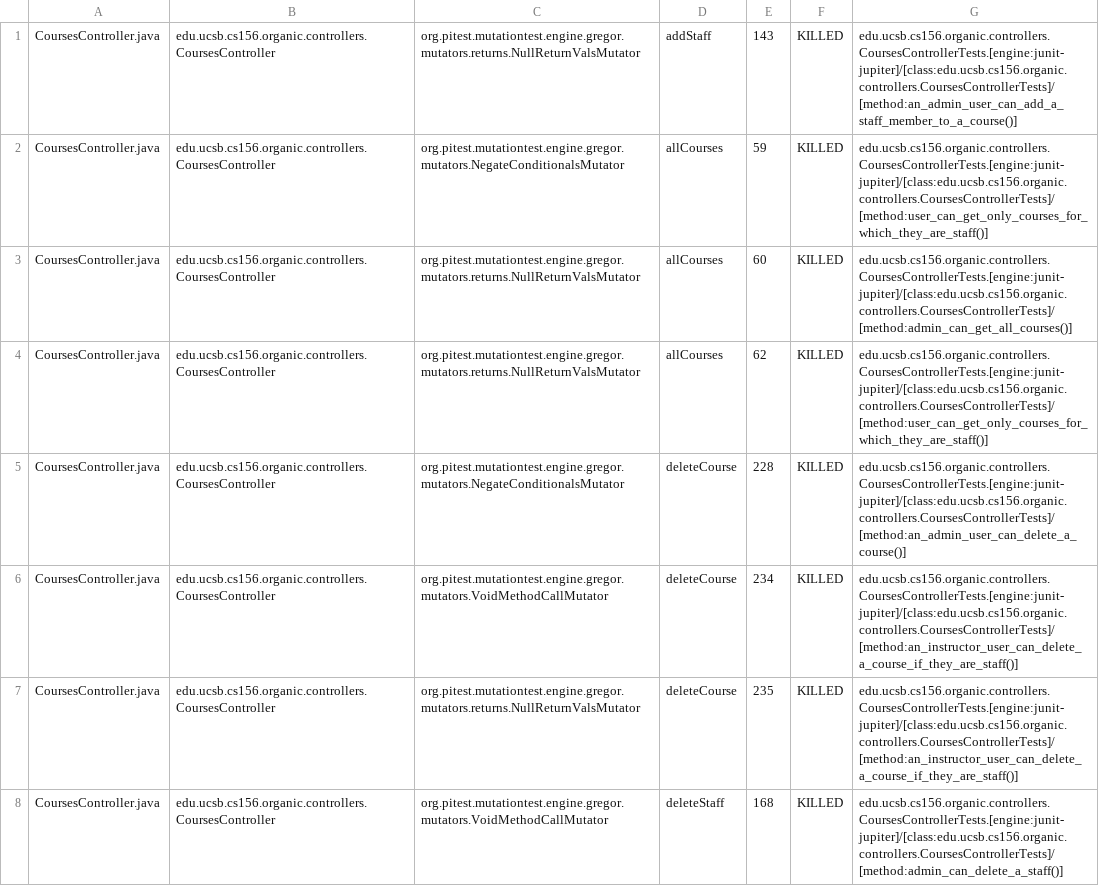
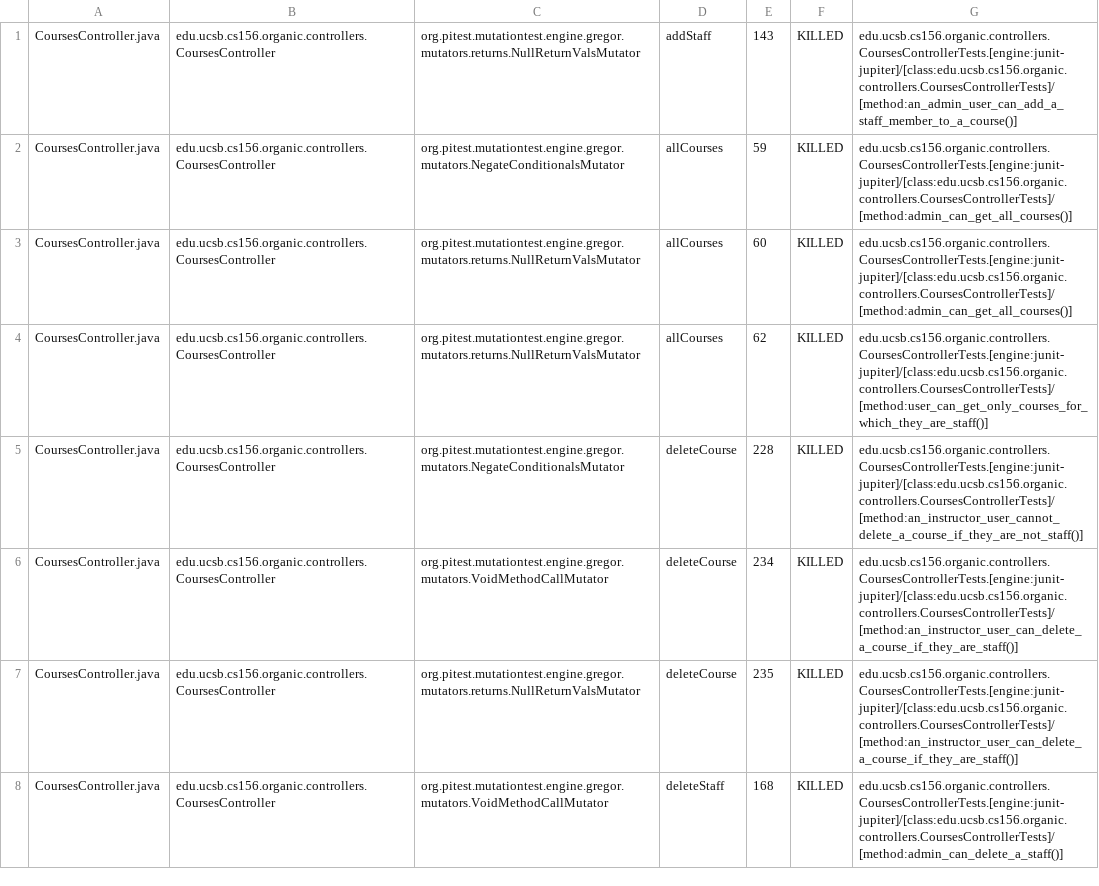
Before and after one commit to ucsb-cs156-w24/proj-organic-w24-6pm-4, a CSV file: prs/78/pitest/mutations.csv, drawn as a sheet; only a part is shown; the diff covers the shown part only.

Commit message:
Deploying to gh-pages from @ ucsb-cs156-w24/proj-organic-w24-6pm-4@06a68bc0a7acc7b05c573a11ec65394c6a748d51 🚀

```diff
--- a/prs/78/pitest/mutations.csv
+++ b/prs/78/pitest/mutations.csv
@@ -1,6 +1,6 @@
 CoursesController.java,edu.ucsb.cs156.organic.controllers.CoursesController,org.pitest.mutationtest.engine.gregor.mutators.returns.NullReturnValsMutator,addStaff,143,KILLED,edu.ucsb.cs156.organic.controllers.CoursesControllerTests.[engine:junit-jupiter]/[class:edu.ucsb.cs156.organic.controllers.CoursesControllerTests]/[method:an_admin_user_can_add_a_staff_member_to_a_course()]
-CoursesController.java,edu.ucsb.cs156.organic.controllers.CoursesController,org.pitest.mutationtest.engine.gregor.mutators.NegateConditionalsMutator,allCourses,59,KILLED,edu.ucsb.cs156.organic.controllers.CoursesControllerTests.[engine:junit-jupiter]/[class:edu.ucsb.cs156.organic.controllers.CoursesControllerTests]/[method:user_can_get_only_courses_for_which_they_are_staff()]
+CoursesController.java,edu.ucsb.cs156.organic.controllers.CoursesController,org.pitest.mutationtest.engine.gregor.mutators.NegateConditionalsMutator,allCourses,59,KILLED,edu.ucsb.cs156.organic.controllers.CoursesControllerTests.[engine:junit-jupiter]/[class:edu.ucsb.cs156.organic.controllers.CoursesControllerTests]/[method:admin_can_get_all_courses()]
 CoursesController.java,edu.ucsb.cs156.organic.controllers.CoursesController,org.pitest.mutationtest.engine.gregor.mutators.returns.NullReturnValsMutator,allCourses,60,KILLED,edu.ucsb.cs156.organic.controllers.CoursesControllerTests.[engine:junit-jupiter]/[class:edu.ucsb.cs156.organic.controllers.CoursesControllerTests]/[method:admin_can_get_all_courses()]
 CoursesController.java,edu.ucsb.cs156.organic.controllers.CoursesController,org.pitest.mutationtest.engine.gregor.mutators.returns.NullReturnValsMutator,allCourses,62,KILLED,edu.ucsb.cs156.organic.controllers.CoursesControllerTests.[engine:junit-jupiter]/[class:edu.ucsb.cs156.organic.controllers.CoursesControllerTests]/[method:user_can_get_only_courses_for_which_they_are_staff()]
-CoursesController.java,edu.ucsb.cs156.organic.controllers.CoursesController,org.pitest.mutationtest.engine.gregor.mutators.NegateConditionalsMutator,deleteCourse,228,KILLED,edu.ucsb.cs156.organic.controllers.CoursesControllerTests.[engine:junit-jupiter]/[class:edu.ucsb.cs156.organic.controllers.CoursesControllerTests]/[method:an_admin_user_can_delete_a_course()]
+CoursesController.java,edu.ucsb.cs156.organic.controllers.CoursesController,org.pitest.mutationtest.engine.gregor.mutators.NegateConditionalsMutator,deleteCourse,228,KILLED,edu.ucsb.cs156.organic.controllers.CoursesControllerTests.[engine:junit-jupiter]/[class:edu.ucsb.cs156.organic.controllers.CoursesControllerTests]/[method:an_instructor_user_cannot_delete_a_course_if_they_are_not_staff()]
 CoursesController.java,edu.ucsb.cs156.organic.controllers.CoursesController,org.pitest.mutationtest.engine.gregor.mutators.VoidMethodCallMutator,deleteCourse,234,KILLED,edu.ucsb.cs156.organic.controllers.CoursesControllerTests.[engine:junit-jupiter]/[class:edu.ucsb.cs156.organic.controllers.CoursesControllerTests]/[method:an_instructor_user_can_delete_a_course_if_they_are_staff()]
```
Also changed, not shown: 17 edited cells elsewhere in this file, 17 other files.
